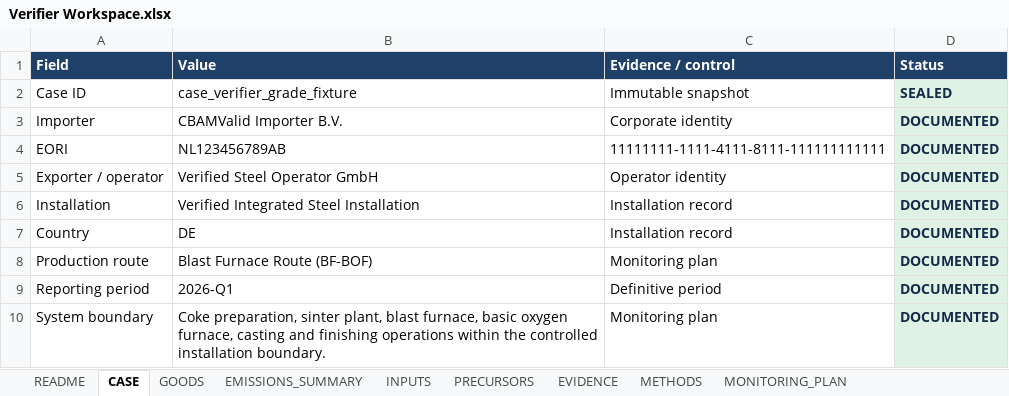
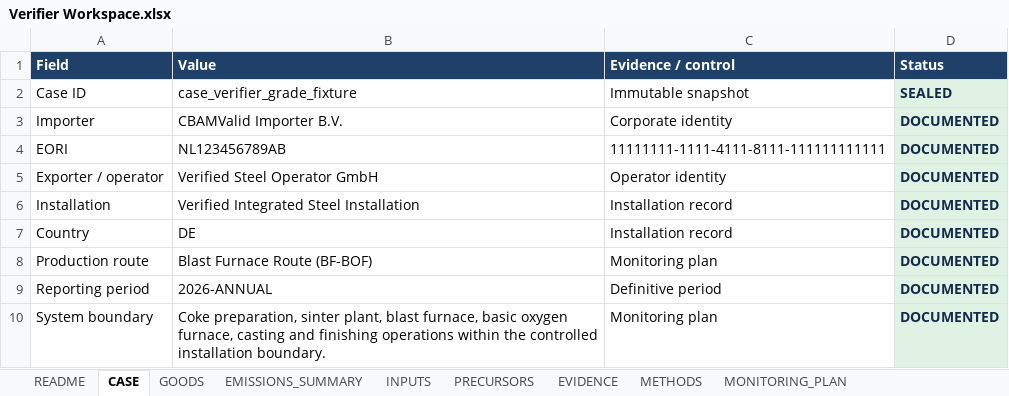
Before and after one commit to barisbagirlar-web/cbamvalid, an Excel workbook: artifacts/sample-v5/Verifier Workspace.xlsx, sheet CASE, drawn as a sheet; values as stored, in another font and other column widths than the file's, no borders; conditional formats not drawn; the diff names each change by its address in the sheet, - before the commit and + after, or states it on an @@ line.

Commit message:
feat(report): implement premium verifier readiness assurance dossier v5

```diff
--- a/artifacts/sample-v5/Verifier Workspace.xlsx (sheet CASE)
+++ b/artifacts/sample-v5/Verifier Workspace.xlsx (sheet CASE)
-B9 (Value): 2026-Q1
+B9 (Value): 2026-ANNUAL
```
Also changed, not shown: 40 other files.
